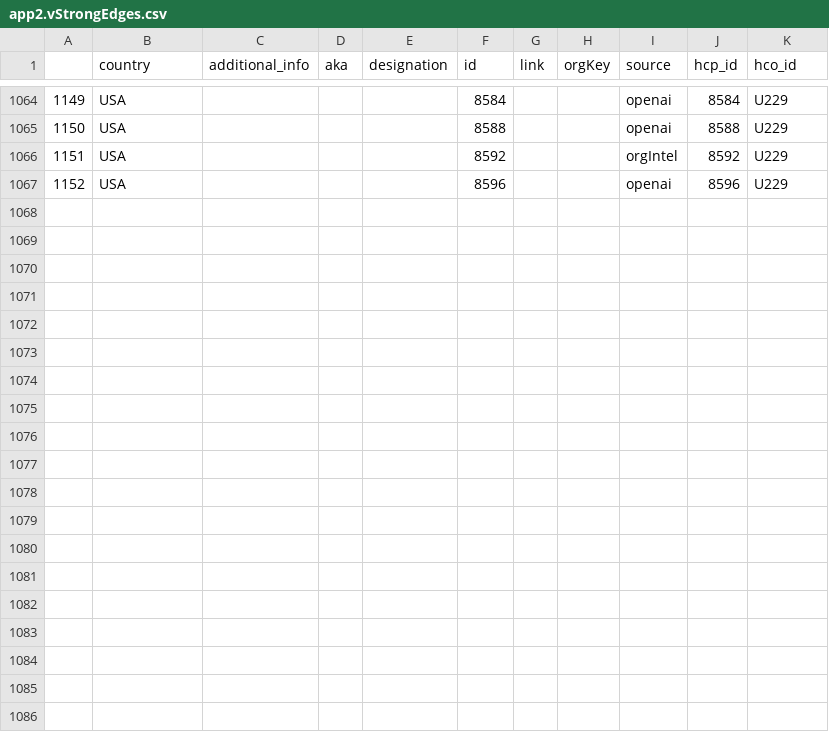
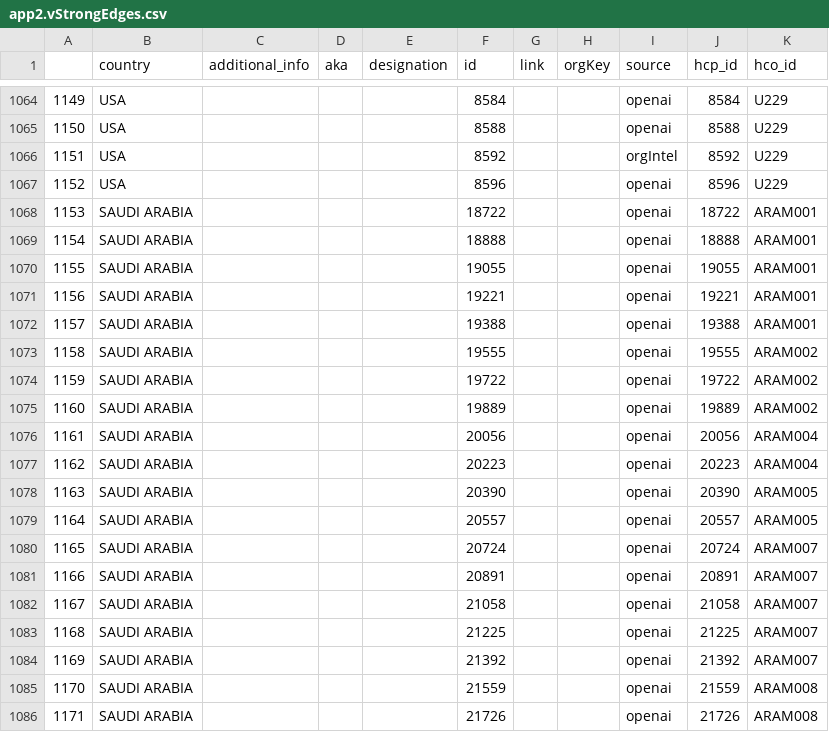
Before and after one commit to wittygirl8/HighRiskThirdParty-Backend, a CSV file: data/app2.vStrongEdges.csv, drawn as a sheet; only a part is shown, gaps mark what is left out; the diff covers the shown part only; the diff names each change by its address in the sheet, - before the commit and + after, or states it on an @@ line.

```diff
--- a/data/app2.vStrongEdges.csv
+++ b/data/app2.vStrongEdges.csv
+row 1068: 1153 | SAUDI ARABIA |  |  |  | 18722 |  |  | openai | 18722 | ARAM001
+row 1069: 1154 | SAUDI ARABIA |  |  |  | 18888 |  |  | openai | 18888 | ARAM001
+row 1070: 1155 | SAUDI ARABIA |  |  |  | 19055 |  |  | openai | 19055 | ARAM001
+row 1071: 1156 | SAUDI ARABIA |  |  |  | 19221 |  |  | openai | 19221 | ARAM001
+row 1072: 1157 | SAUDI ARABIA |  |  |  | 19388 |  |  | openai | 19388 | ARAM001
+row 1073: 1158 | SAUDI ARABIA |  |  |  | 19555 |  |  | openai | 19555 | ARAM002
+row 1074: 1159 | SAUDI ARABIA |  |  |  | 19722 |  |  | openai | 19722 | ARAM002
+row 1075: 1160 | SAUDI ARABIA |  |  |  | 19889 |  |  | openai | 19889 | ARAM002
+row 1076: 1161 | SAUDI ARABIA |  |  |  | 20056 |  |  | openai | 20056 | ARAM004
+row 1077: 1162 | SAUDI ARABIA |  |  |  | 20223 |  |  | openai | 20223 | ARAM004
+row 1078: 1163 | SAUDI ARABIA |  |  |  | 20390 |  |  | openai | 20390 | ARAM005
+row 1079: 1164 | SAUDI ARABIA |  |  |  | 20557 |  |  | openai | 20557 | ARAM005
+row 1080: 1165 | SAUDI ARABIA |  |  |  | 20724 |  |  | openai | 20724 | ARAM007
+row 1081: 1166 | SAUDI ARABIA |  |  |  | 20891 |  |  | openai | 20891 | ARAM007
+row 1082: 1167 | SAUDI ARABIA |  |  |  | 21058 |  |  | openai | 21058 | ARAM007
+row 1083: 1168 | SAUDI ARABIA |  |  |  | 21225 |  |  | openai | 21225 | ARAM007
+row 1084: 1169 | SAUDI ARABIA |  |  |  | 21392 |  |  | openai | 21392 | ARAM007
+row 1085: 1170 | SAUDI ARABIA |  |  |  | 21559 |  |  | openai | 21559 | ARAM008
+row 1086: 1171 | SAUDI ARABIA |  |  |  | 21726 |  |  | openai | 21726 | ARAM008
```
Also changed, not shown: 14 added rows elsewhere in this file, data/app2.vAllEdges.csv, data/app2.vAllNodes.csv, 10 other files.
